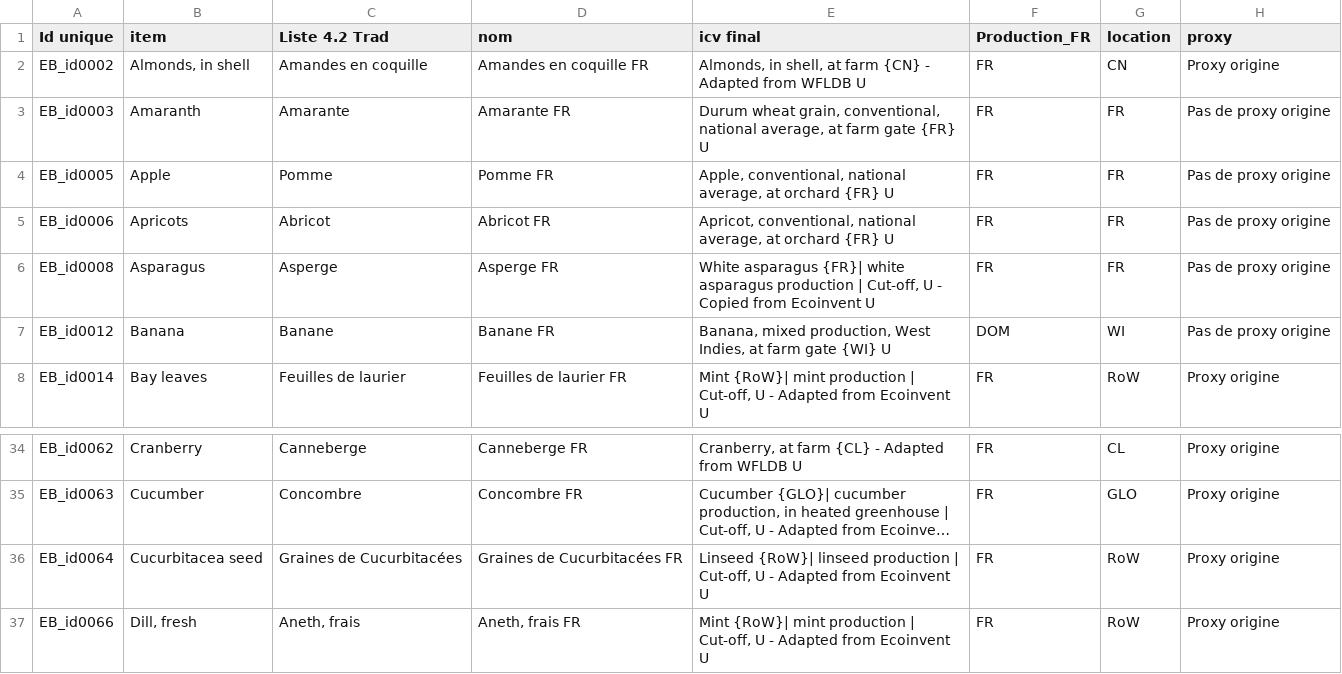
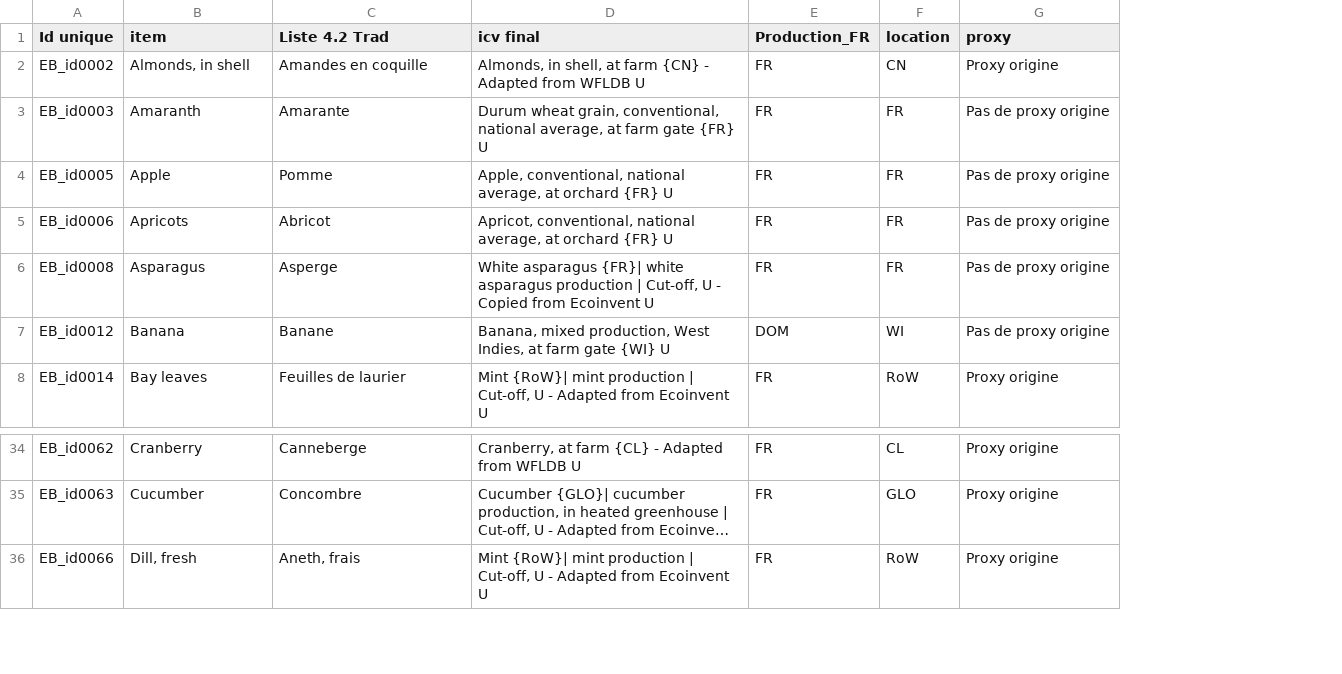
Before and after one commit to MTES-MCT/ecobalyse-method-tooling, a CSV file: food/metadata/source/new_ingredient_FR.csv, drawn as a sheet; only a part is shown, gaps mark what is left out; long unchanged cells end in …; the diff names each change by its address in the sheet, - before the commit and + after, or states it on an @@ line.

```diff
--- a/food/metadata/source/new_ingredient_FR.csv
+++ b/food/metadata/source/new_ingredient_FR.csv
-column D (nom), rows 2-8: Amandes en coquille FR | Amarante FR | Pomme FR | Abricot FR | Asperge FR | Banane FR | Feuilles de laurier FR; rows 34-35: Canneberge FR | Concombre FR; row 37: Aneth, frais FR
-row 36: EB_id0064 | Cucurbitacea seed | Graines de Cucurbitacées | Graines de Cucurbitacées FR | Linseed {RoW}| linseed production | Cut-off, U - Adapted from Ecoinvent U | FR | RoW | Proxy origine
```
Also changed, not shown: 1 other file.
